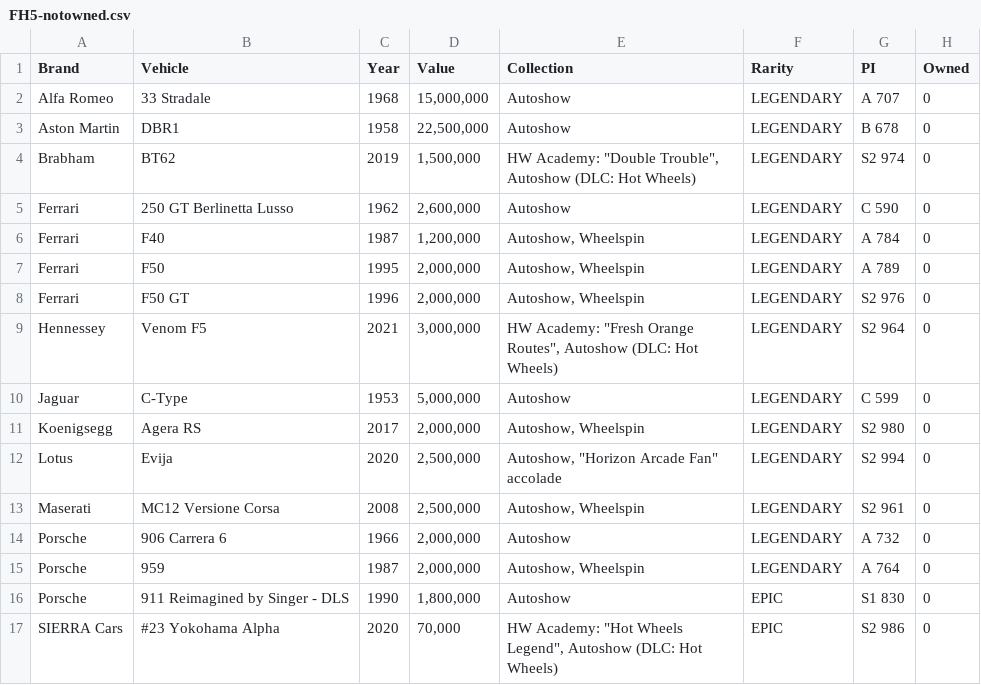
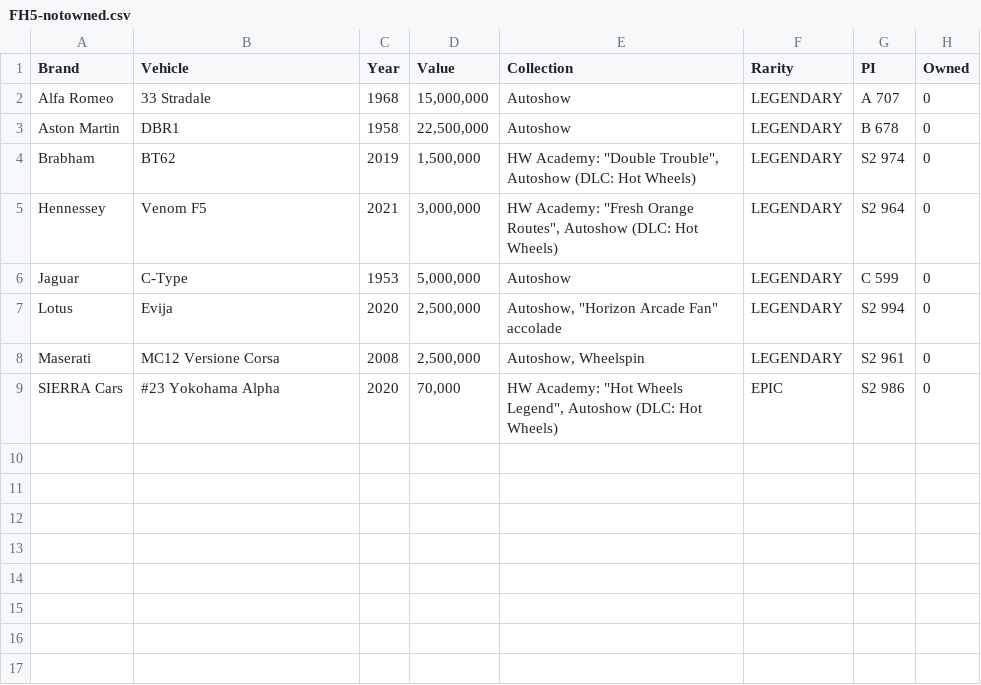
Before and after one commit to iaspidem/fh-cars-list, a CSV file: FH5/FH5-notowned.csv, drawn as a sheet.

Commit message:
update FH5 owned cars list

```diff
--- a/FH5/FH5-notowned.csv
+++ b/FH5/FH5-notowned.csv
@@ -4,14 +4,6 @@ Aston Martin,DBR1 ,1958," 22,500,000 ",Autoshow,LEGENDARY,B 678,0
 Brabham,BT62 ,2019," 1,500,000 ","HW Academy: ""Double Trouble"", Autoshow (DLC: Hot Wheels)",LEGENDARY,S2 974,0
-Ferrari,250 GT Berlinetta Lusso ,1962," 2,600,000 ",Autoshow,LEGENDARY,C 590,0
-Ferrari,F40 ,1987," 1,200,000 ","Autoshow, Wheelspin",LEGENDARY,A 784,0
-Ferrari,F50 ,1995," 2,000,000 ","Autoshow, Wheelspin",LEGENDARY,A 789,0
-Ferrari,F50 GT ,1996," 2,000,000 ","Autoshow, Wheelspin",LEGENDARY,S2 976,0
 Hennessey,Venom F5 ,2021," 3,000,000 ","HW Academy: ""Fresh Orange Routes"", Autoshow (DLC: Hot Wheels)",LEGENDARY,S2 964,0
 Jaguar,C-Type ,1953," 5,000,000 ",Autoshow,LEGENDARY,C 599,0
-Koenigsegg,Agera RS ,2017," 2,000,000 ","Autoshow, Wheelspin",LEGENDARY,S2 980,0
 Lotus,Evija ,2020," 2,500,000 ","Autoshow, ""Horizon Arcade Fan"" accolade",LEGENDARY,S2 994,0
 Maserati,MC12 Versione Corsa ,2008," 2,500,000 ","Autoshow, Wheelspin",LEGENDARY,S2 961,0
-Porsche,906 Carrera 6 ,1966," 2,000,000 ",Autoshow,LEGENDARY,A 732,0
-Porsche,959,1987," 2,000,000 ","Autoshow, Wheelspin",LEGENDARY,A 764,0
-Porsche,911 Reimagined by Singer - DLS ,1990," 1,800,000 ",Autoshow,EPIC,S1 830,0
 SIERRA Cars,#23 Yokohama Alpha ,2020," 70,000 ","HW Academy: ""Hot Wheels Legend"", Autoshow (DLC: Hot Wheels)",EPIC,S2 986,0
```
Also changed, not shown: FH5/FH5-0-owned.csv, 1 other file.
